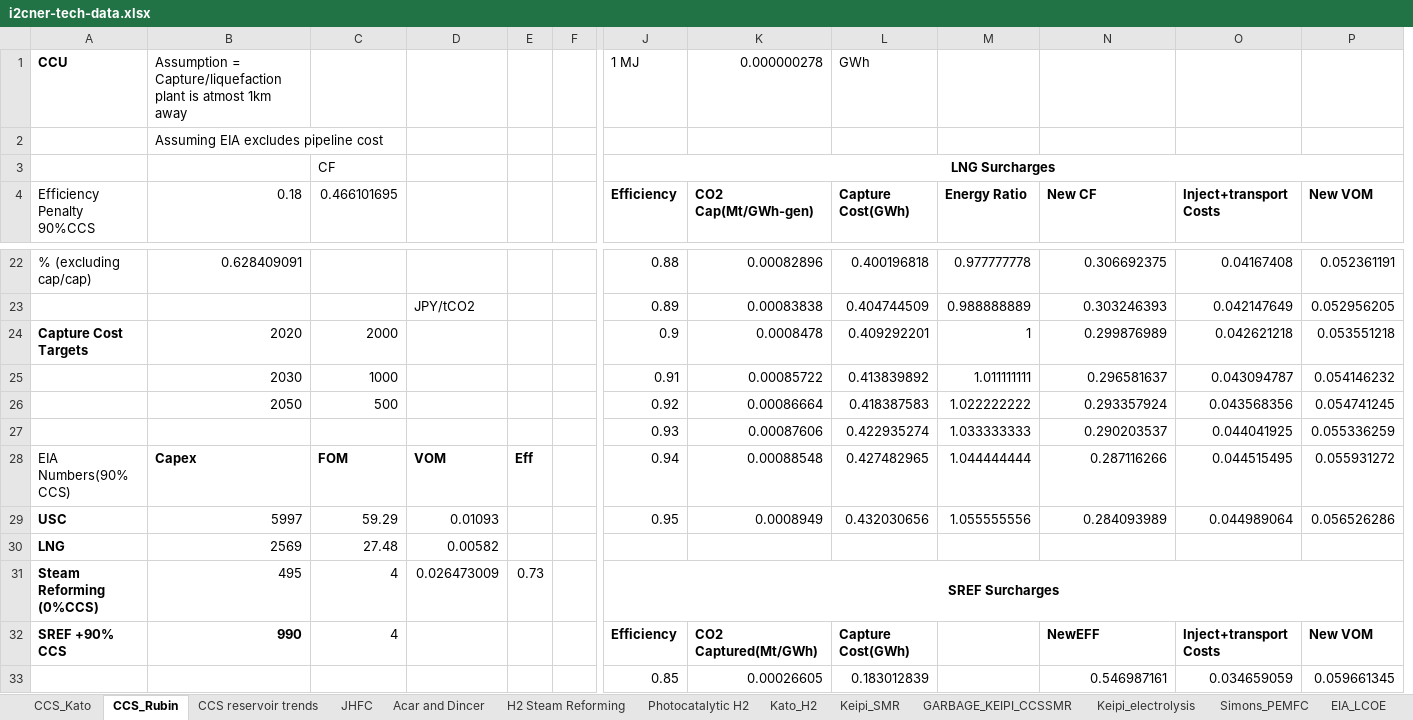
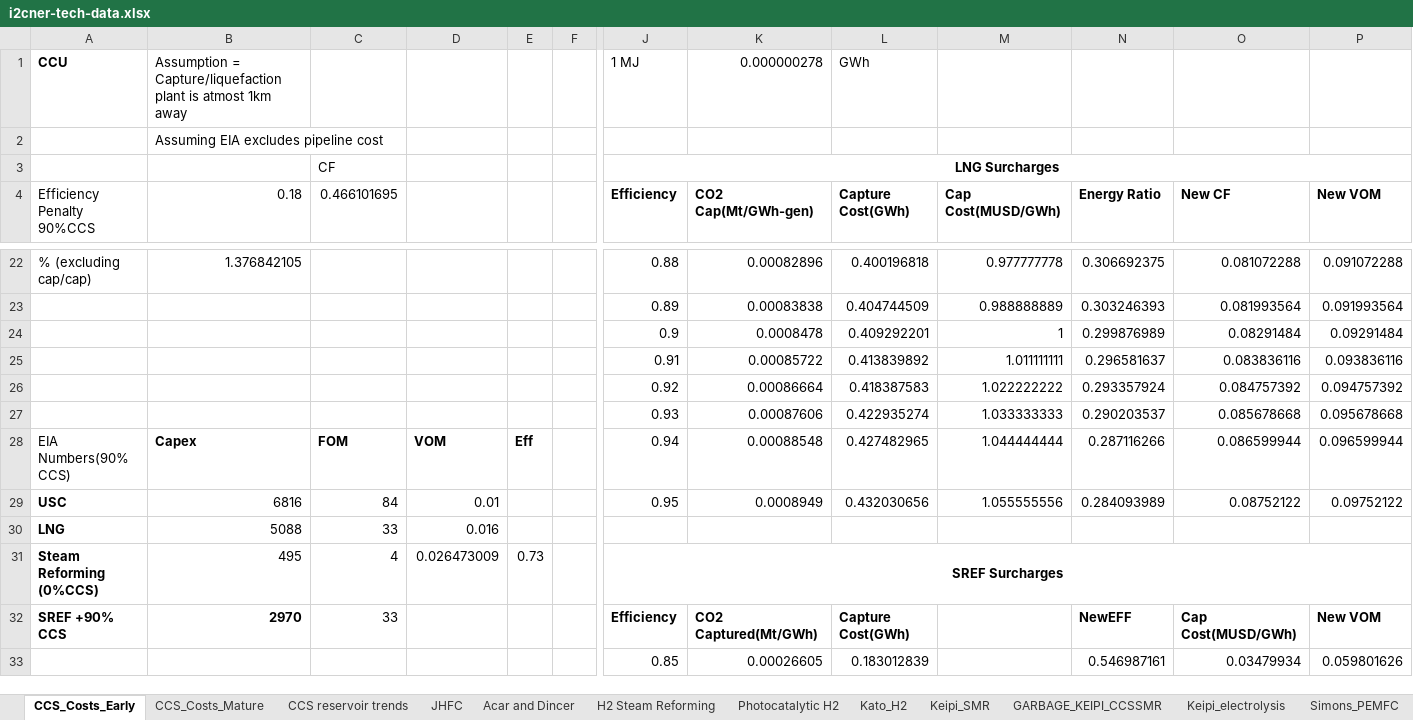
Before and after one commit to arfc/i2cner, an Excel workbook: data/i2cner-tech-data.xlsx, sheet CCS_Costs_Early, drawn as a sheet; only a part is shown, gaps mark what is left out; values as stored, in another font and other column widths than the file's, no borders; removed rows and columns are numbered as before the commit, all else as after; rows hold the shown columns only; the diff covers the shown part only; the diff names each change by its address in the sheet, - before the commit and + after, or states it on an @@ line.

```diff
--- a/data/i2cner-tech-data.xlsx (sheet CCS_Costs_Early)
+++ b/data/i2cner-tech-data.xlsx (sheet CCS_Costs_Early)
-sheet tab: CCS_Rubin
+sheet tab: CCS_Costs_Early
-sheet tab: CCS_Kato
+sheet tab: CCS_Costs_Mature
+column M (Cap Cost(MUSD/GWh)), row 22: 0.977777778; rows 28-29: 1.044444444 | 1.055555556
-column O (Inject+transport Costs), row 22: 0.04167408; rows 28-29: 0.044515495 | 0.044989064; rows 32-33: Inject+transport Costs | 0.034659059
-B22 (0.18): 0.628409091
+B22 (0.18): 1.376842105
-N22 (Energy Ratio): 0.977777778
+N22 (Energy Ratio): 0.306692375
-O22 (New CF): 0.306692375
+O22 (New CF): 0.081072288
-P22 (New VOM): 0.052361191
+P22 (New VOM): 0.091072288
-row 23:  |  |  | JPY/tCO2 |  |  | 0.89 | 0.00083838 | 0.404744509 | 0.988888889 | 0.303246393 | 0.042147649 | 0.052956205
-row 24: Capture Cost Targets | 2020 | 2000 |  |  |  | 0.9 | 0.0008478 | 0.409292201 | 1 | 0.299876989 | 0.042621218 | 0.053551218
-row 25:  | 2030 | 1000 |  |  |  | 0.91 | 0.00085722 | 0.413839892 | 1.011111111 | 0.296581637 | 0.043094787 | 0.054146232
-row 26:  | 2050 | 500 |  |  |  | 0.92 | 0.00086664 | 0.418387583 | 1.022222222 | 0.293357924 | 0.043568356 | 0.054741245
-row 27:  |  |  |  |  |  | 0.93 | 0.00087606 | 0.422935274 | 1.033333333 | 0.290203537 | 0.044041925 | 0.055336259
+row 23:  |  |  |  |  |  | 0.89 | 0.00083838 | 0.404744509 | 0.988888889 | 0.303246393 | 0.081993564 | 0.091993564
+row 24:  |  |  |  |  |  | 0.9 | 0.0008478 | 0.409292201 | 1 | 0.299876989 | 0.08291484 | 0.09291484
+row 25:  |  |  |  |  |  | 0.91 | 0.00085722 | 0.413839892 | 1.011111111 | 0.296581637 | 0.083836116 | 0.093836116
+row 26:  |  |  |  |  |  | 0.92 | 0.00086664 | 0.418387583 | 1.022222222 | 0.293357924 | 0.084757392 | 0.094757392
+row 27:  |  |  |  |  |  | 0.93 | 0.00087606 | 0.422935274 | 1.033333333 | 0.290203537 | 0.085678668 | 0.095678668
-N28 (Energy Ratio): 1.044444444
+N28 (Energy Ratio): 0.287116266
-O28 (New CF): 0.287116266
+O28 (New CF): 0.086599944
-P28 (New VOM): 0.055931272
+P28 (New VOM): 0.096599944
-B29 (0.18): 5997
+B29 (0.18): 6816
-C29 (0.466101695): 59.29
+C29 (0.466101695): 84
-D29: 0.01093
+D29: 0.01
-N29 (Energy Ratio): 1.055555556
+N29 (Energy Ratio): 0.284093989
-O29 (New CF): 0.284093989
+O29 (New CF): 0.08752122
-P29 (New VOM): 0.056526286
+P29 (New VOM): 0.09752122
-row 30: LNG | 2569 | 27.48 | 0.00582
+row 30: LNG | 5088 | 33 | 0.016
-B32 (0.18): 990
+B32 (0.18): 2970
-C32 (0.466101695): 4
+C32 (0.466101695): 33
-N32 (Energy Ratio): (empty)
+N32 (Energy Ratio): NewEFF
-O32 (New CF): NewEFF
+O32 (New CF): Cap Cost(MUSD/GWh)
-N33 (Energy Ratio): (empty)
+N33 (Energy Ratio): 0.546987161
-O33 (New CF): 0.546987161
+O33 (New CF): 0.03479934
-P33 (New VOM): 0.059661345
+P33 (New VOM): 0.059801626
```
Also changed, not shown: 3 added rows, 3 removed rows and 53 edited cells elsewhere in this sheet, formulas that keep their value, 38 other files.
